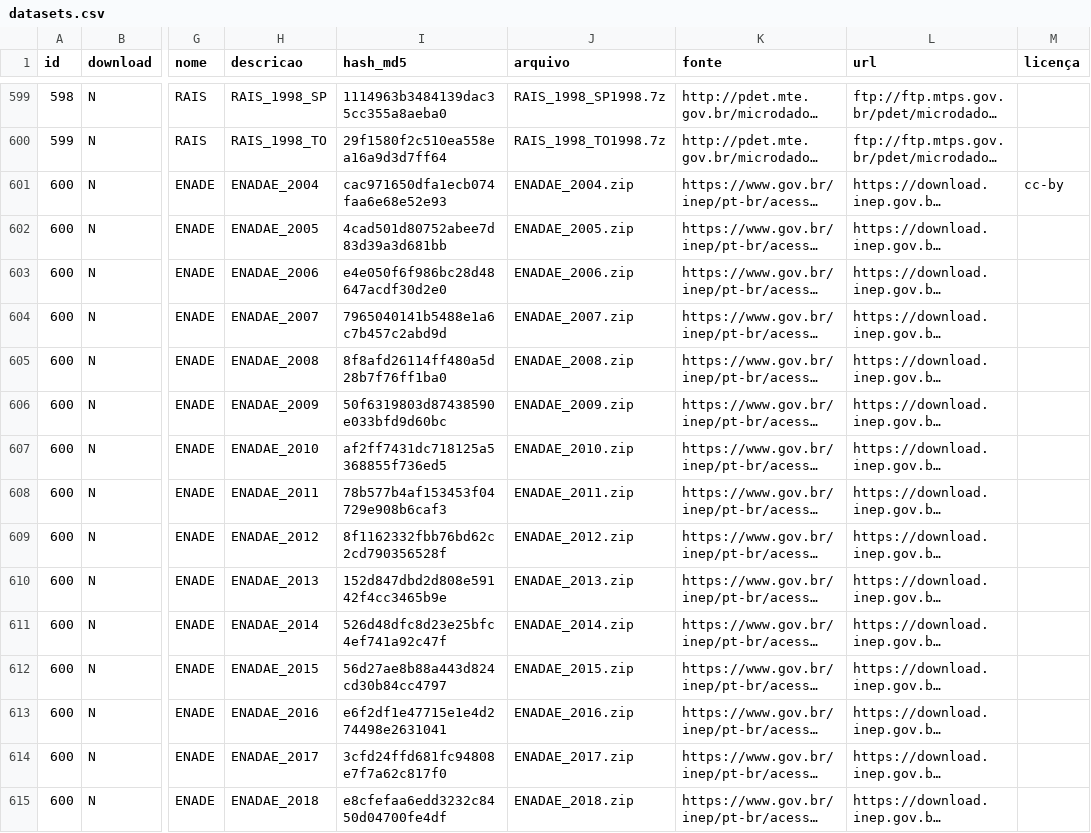
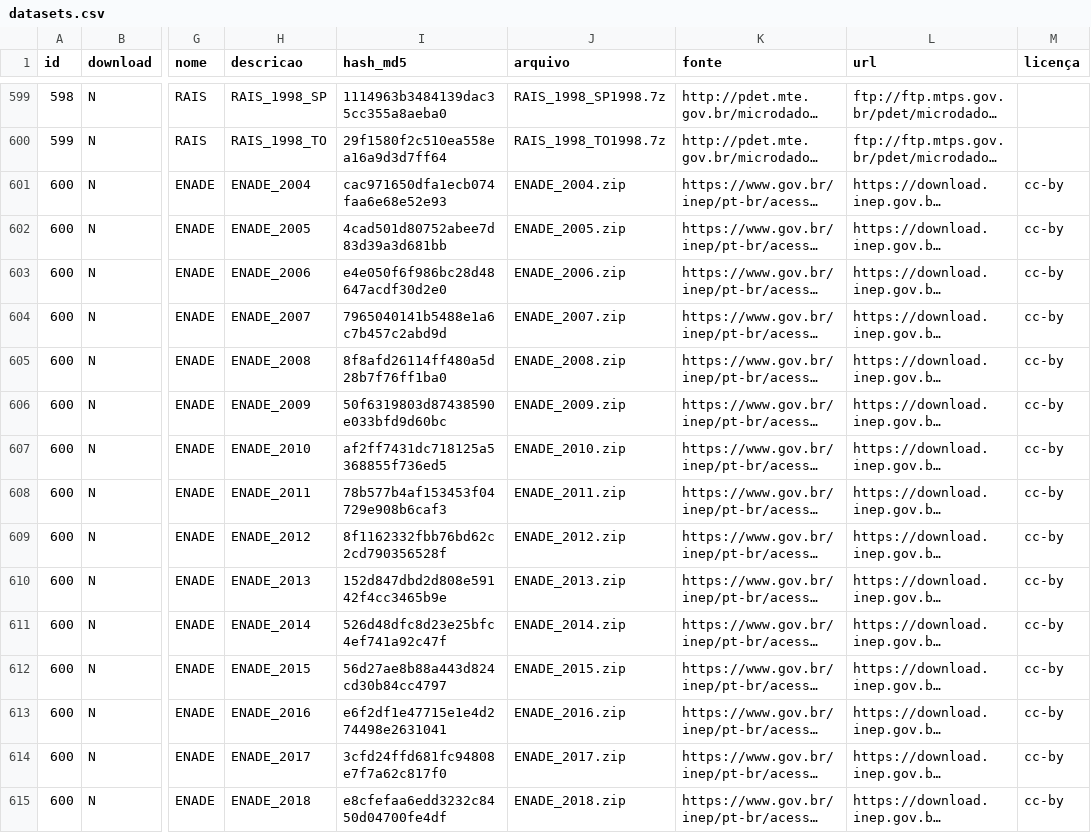
Before and after one commit to andrespp/dw-br, a CSV file: datasets.csv, drawn as a sheet; only a part is shown, gaps mark what is left out; long unchanged cells end in …; the diff covers the shown part only; the diff names each change by its address in the sheet, - before the commit and + after, or states it on an @@ line.

Commit message:
Fixes ENADE filenames spelling

```diff
--- a/datasets.csv
+++ b/datasets.csv
-H601 (descricao): ENADAE_2004
+H601 (descricao): ENADE_2004
-J601 (arquivo): ENADAE_2004.zip
+J601 (arquivo): ENADE_2004.zip
-H602 (descricao): ENADAE_2005
+H602 (descricao): ENADE_2005
-J602 (arquivo): ENADAE_2005.zip
+J602 (arquivo): ENADE_2005.zip
-M602:M615 (licença): (empty)
+M602:M615 (licença): cc-by
-H603 (descricao): ENADAE_2006
+H603 (descricao): ENADE_2006
-J603 (arquivo): ENADAE_2006.zip
+J603 (arquivo): ENADE_2006.zip
-H604 (descricao): ENADAE_2007
+H604 (descricao): ENADE_2007
-J604 (arquivo): ENADAE_2007.zip
+J604 (arquivo): ENADE_2007.zip
-H605 (descricao): ENADAE_2008
+H605 (descricao): ENADE_2008
-J605 (arquivo): ENADAE_2008.zip
+J605 (arquivo): ENADE_2008.zip
-H606 (descricao): ENADAE_2009
+H606 (descricao): ENADE_2009
-J606 (arquivo): ENADAE_2009.zip
+J606 (arquivo): ENADE_2009.zip
-H607 (descricao): ENADAE_2010
+H607 (descricao): ENADE_2010
-J607 (arquivo): ENADAE_2010.zip
+J607 (arquivo): ENADE_2010.zip
-H608 (descricao): ENADAE_2011
+H608 (descricao): ENADE_2011
-J608 (arquivo): ENADAE_2011.zip
+J608 (arquivo): ENADE_2011.zip
-H609 (descricao): ENADAE_2012
+H609 (descricao): ENADE_2012
-J609 (arquivo): ENADAE_2012.zip
+J609 (arquivo): ENADE_2012.zip
-H610 (descricao): ENADAE_2013
+H610 (descricao): ENADE_2013
-J610 (arquivo): ENADAE_2013.zip
+J610 (arquivo): ENADE_2013.zip
-H611 (descricao): ENADAE_2014
+H611 (descricao): ENADE_2014
-J611 (arquivo): ENADAE_2014.zip
+J611 (arquivo): ENADE_2014.zip
-H612 (descricao): ENADAE_2015
+H612 (descricao): ENADE_2015
-J612 (arquivo): ENADAE_2015.zip
+J612 (arquivo): ENADE_2015.zip
-H613 (descricao): ENADAE_2016
+H613 (descricao): ENADE_2016
-J613 (arquivo): ENADAE_2016.zip
+J613 (arquivo): ENADE_2016.zip
-H614 (descricao): ENADAE_2017
+H614 (descricao): ENADE_2017
-J614 (arquivo): ENADAE_2017.zip
+J614 (arquivo): ENADE_2017.zip
-H615 (descricao): ENADAE_2018
+H615 (descricao): ENADE_2018
-J615 (arquivo): ENADAE_2018.zip
+J615 (arquivo): ENADE_2018.zip
```
Also changed, not shown: 3 edited cells elsewhere in this file.
